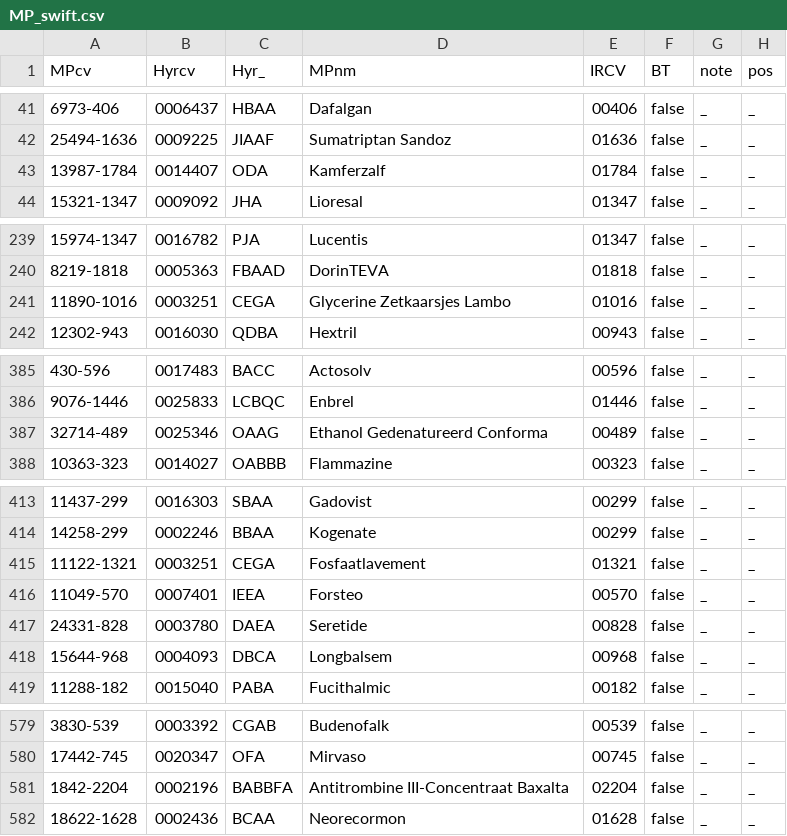
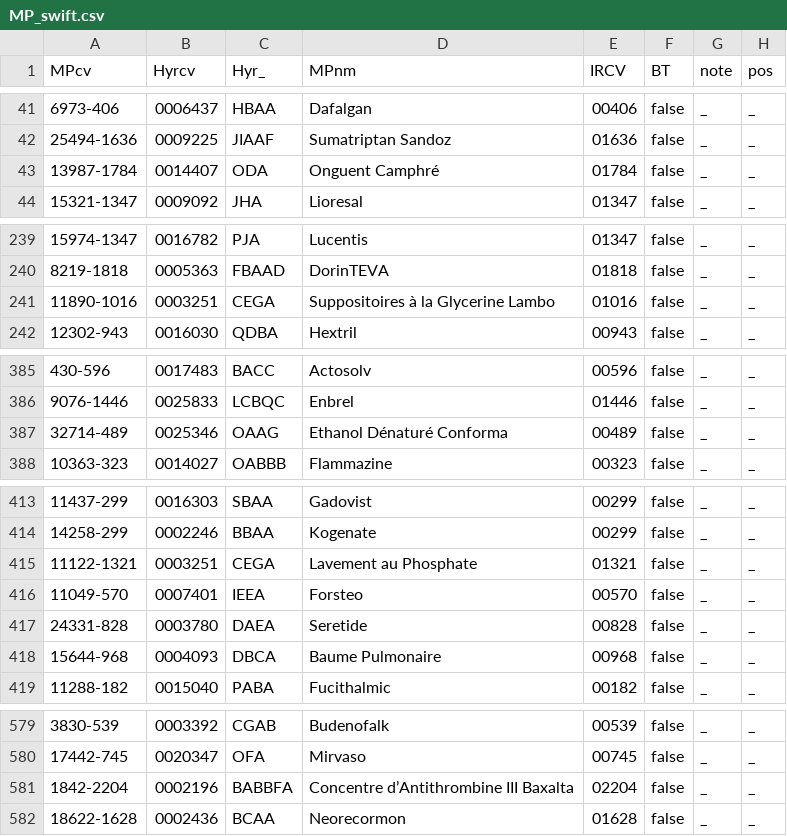
Before and after one commit to pstragie/PWS-apps, a CSV file: MP_swift.csv, drawn as a sheet; only a part is shown, gaps mark what is left out; the diff covers the shown part only; the diff names each change by its address in the sheet, - before the commit and + after, or states it on an @@ line.

```diff
--- a/MP_swift.csv
+++ b/MP_swift.csv
-D43 (MPnm): Kamferzalf
+D43 (MPnm): Onguent Camphré
-D241 (MPnm): Glycerine Zetkaarsjes Lambo
+D241 (MPnm): Suppositoires à la Glycerine Lambo
-D387 (MPnm): Ethanol Gedenatureerd Conforma
+D387 (MPnm): Ethanol Dénaturé Conforma
-D415 (MPnm): Fosfaatlavement
+D415 (MPnm): Lavement au Phosphate
-D418 (MPnm): Longbalsem
+D418 (MPnm): Baume Pulmonaire
-D581 (MPnm): Antitrombine III-Concentraat Baxalta
+D581 (MPnm): Concentre d’Antithrombine III Baxalta
```
Also changed, not shown: 20 edited cells elsewhere in this file, 14 other files.
